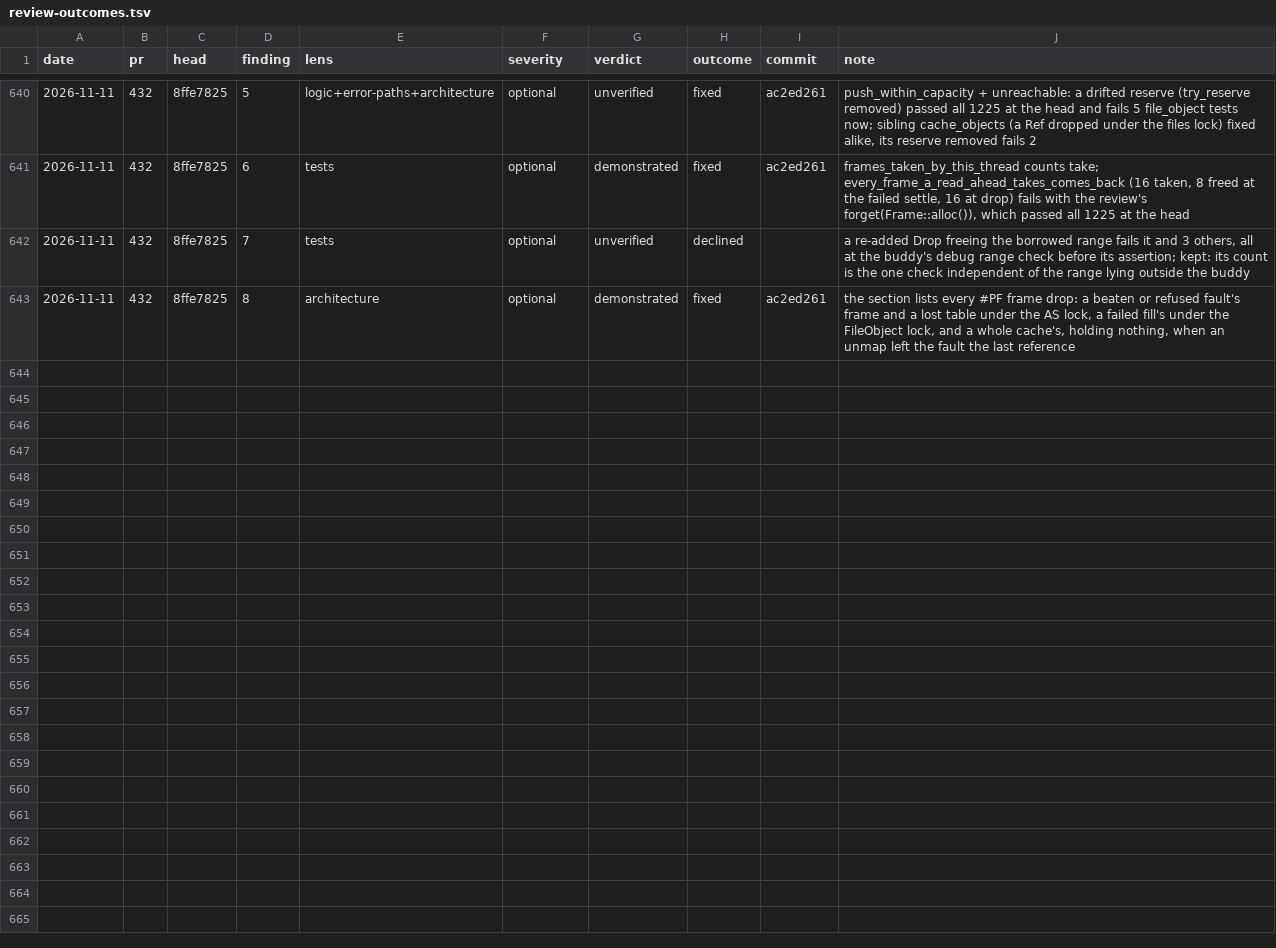
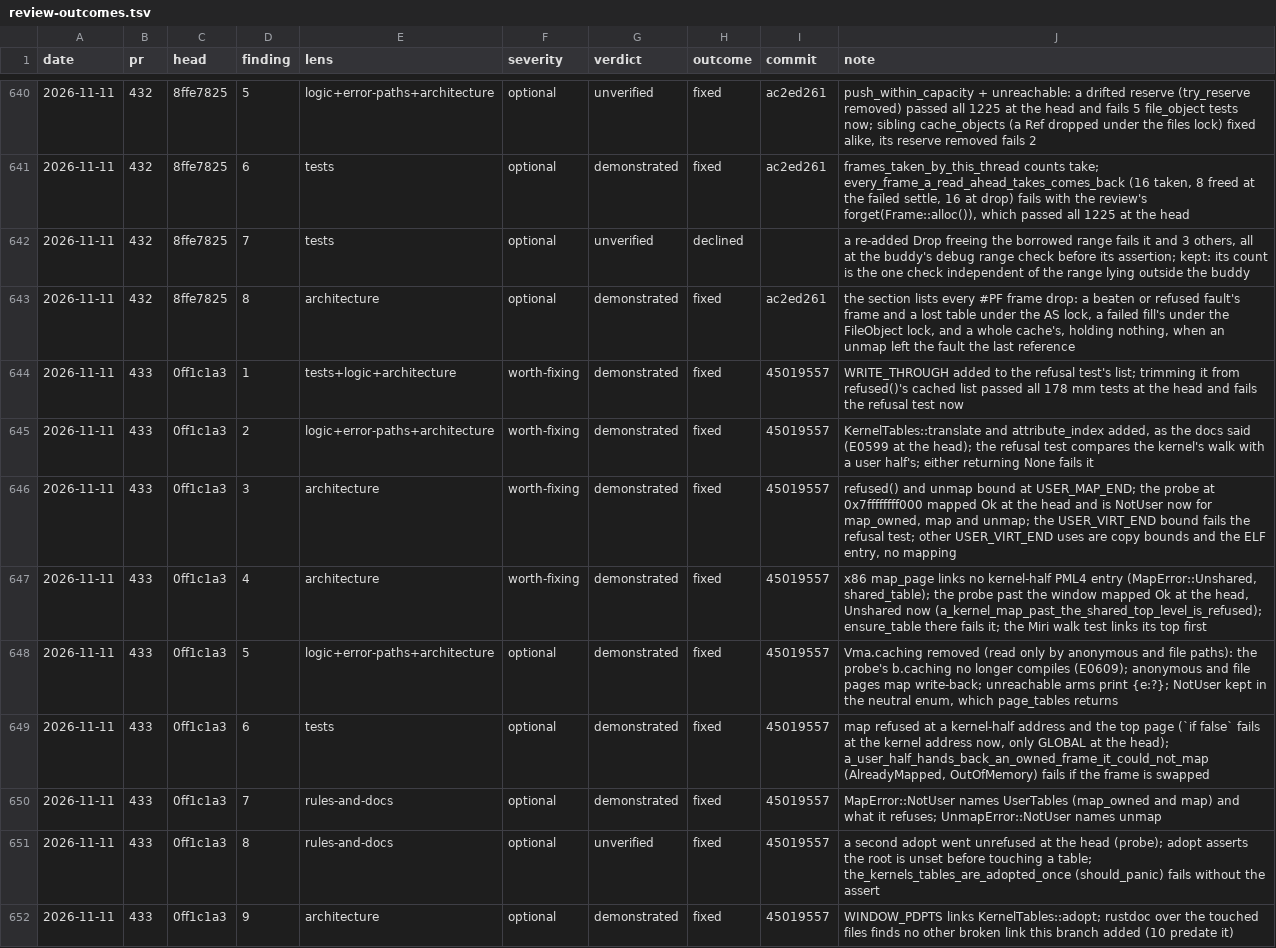
Before and after one commit to kelby0320/nitrox, a TSV file: .claude/review-outcomes.tsv, drawn as a sheet; only a part is shown, gaps mark what is left out; the diff names each change by its address in the sheet, - before the commit and + after, or states it on an @@ line.

```diff
--- a/.claude/review-outcomes.tsv
+++ b/.claude/review-outcomes.tsv
+row 644: 2026-11-11 | 433 | 0ff1c1a3 | 1 | tests+logic+architecture | worth-fixing | demonstrated | fixed | 45019557 | WRITE_THROUGH added to the refusal test's list; trimming it from refused()'s cached list passed all 178 mm tests at the head and fails the refusal test now
+row 645: 2026-11-11 | 433 | 0ff1c1a3 | 2 | logic+error-paths+architecture | worth-fixing | demonstrated | fixed | 45019557 | KernelTables::translate and attribute_index added, as the docs said (E0599 at the head); the refusal test compares the kernel's walk with a user half's; either returning None fails it
+row 646: 2026-11-11 | 433 | 0ff1c1a3 | 3 | architecture | worth-fixing | demonstrated | fixed | 45019557 | refused() and unmap bound at USER_MAP_END; the probe at 0x7ffffffff000 mapped Ok at the head and is NotUser now for map_owned, map and unmap; the USER_VIRT_END bound fails the refusal test; other USER_VIRT_END uses are copy bounds and the ELF entry, no mapping
+row 647: 2026-11-11 | 433 | 0ff1c1a3 | 4 | architecture | worth-fixing | demonstrated | fixed | 45019557 | x86 map_page links no kernel-half PML4 entry (MapError::Unshared, shared_table); the probe past the window mapped Ok at the head, Unshared now (a_kernel_map_past_the_shared_top_level_is_refused); ensure_table there fails it; the Miri walk test links its top first
+row 648: 2026-11-11 | 433 | 0ff1c1a3 | 5 | logic+error-paths+architecture | optional | demonstrated | fixed | 45019557 | Vma.caching removed (read only by anonymous and file paths): the probe's b.caching no longer compiles (E0609); anonymous and file pages map write-back; unreachable arms print {e:?}; NotUser kept in the neutral enum, which page_tables returns
+row 649: 2026-11-11 | 433 | 0ff1c1a3 | 6 | tests | optional | demonstrated | fixed | 45019557 | map refused at a kernel-half address and the top page (`if false` fails at the kernel address now, only GLOBAL at the head); a_user_half_hands_back_an_owned_frame_it_could_not_map (AlreadyMapped, OutOfMemory) fails if the frame is swapped
+row 650: 2026-11-11 | 433 | 0ff1c1a3 | 7 | rules-and-docs | optional | demonstrated | fixed | 45019557 | MapError::NotUser names UserTables (map_owned and map) and what it refuses; UnmapError::NotUser names unmap
+row 651: 2026-11-11 | 433 | 0ff1c1a3 | 8 | rules-and-docs | optional | unverified | fixed | 45019557 | a second adopt went unrefused at the head (probe); adopt asserts the root is unset before touching a table; the_kernels_tables_are_adopted_once (should_panic) fails without the assert
+row 652: 2026-11-11 | 433 | 0ff1c1a3 | 9 | architecture | optional | demonstrated | fixed | 45019557 | WINDOW_PDPTS links KernelTables::adopt; rustdoc over the touched files finds no other broken link this branch added (10 predate it)
```
